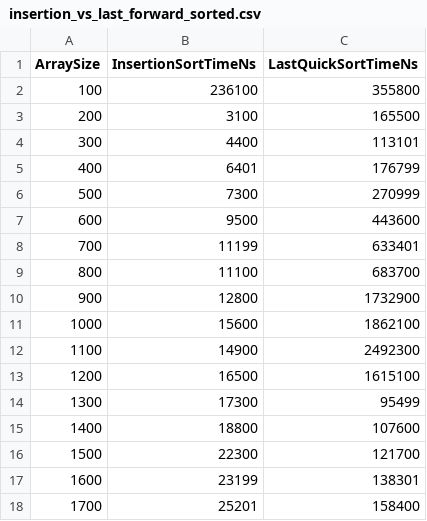
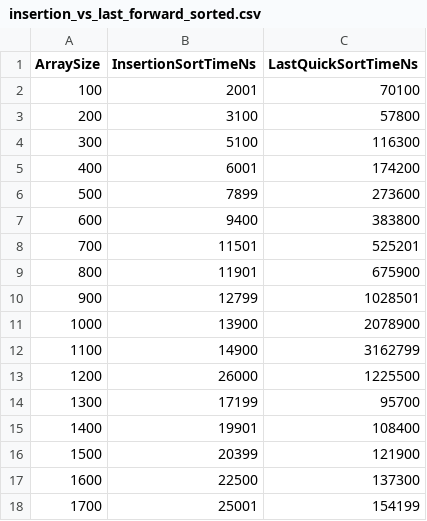
Before and after one commit to baikman/algorithms-projects, a CSV file: insertion_vs_last_forward_sorted.csv, drawn as a sheet; only a part is shown; the diff covers the shown part only.

```diff
--- a/insertion_vs_last_forward_sorted.csv
+++ b/insertion_vs_last_forward_sorted.csv
@@ -1,18 +1,18 @@
 ArraySize,InsertionSortTimeNs,LastQuickSortTimeNs
-100,236100,355800
-200,3100,165500
-300,4400,113101
-400,6401,176799
-500,7300,270999
-600,9500,443600
-700,11199,633401
-800,11100,683700
-900,12800,1732900
-1000,15600,1862100
-1100,14900,2492300
-1200,16500,1615100
-1300,17300,95499
-1400,18800,107600
-1500,22300,121700
-1600,23199,138301
-1700,25201,158400
+100,2001,70100
+200,3100,57800
+300,5100,116300
+400,6001,174200
+500,7899,273600
+600,9400,383800
+700,11501,525201
+800,11901,675900
+900,12799,1028501
+1000,13900,2078900
+1100,14900,3162799
+1200,26000,1225500
+1300,17199,95700
+1400,19901,108400
+1500,20399,121900
+1600,22500,137300
+1700,25001,154199
```
Also changed, not shown: 153 edited cells elsewhere in this file, insertion_vs_last_random.csv, insertion_vs_last_reverse_sorted.csv, 4 other files.
